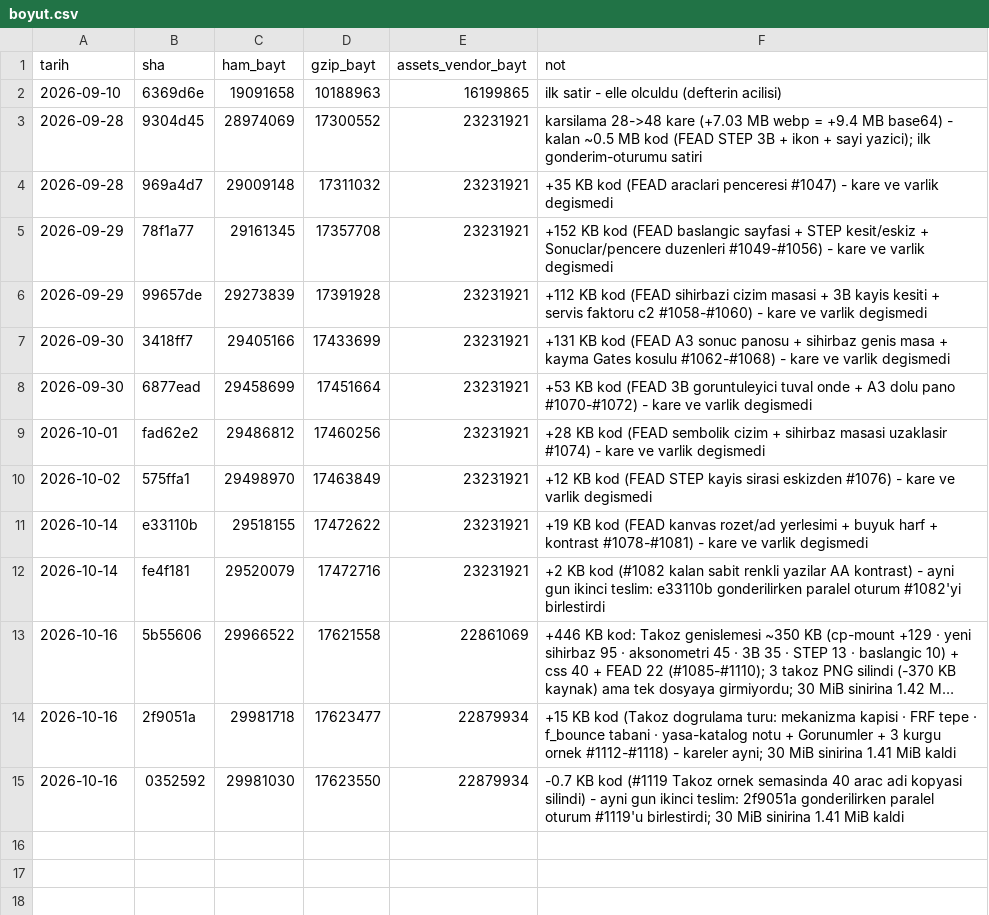
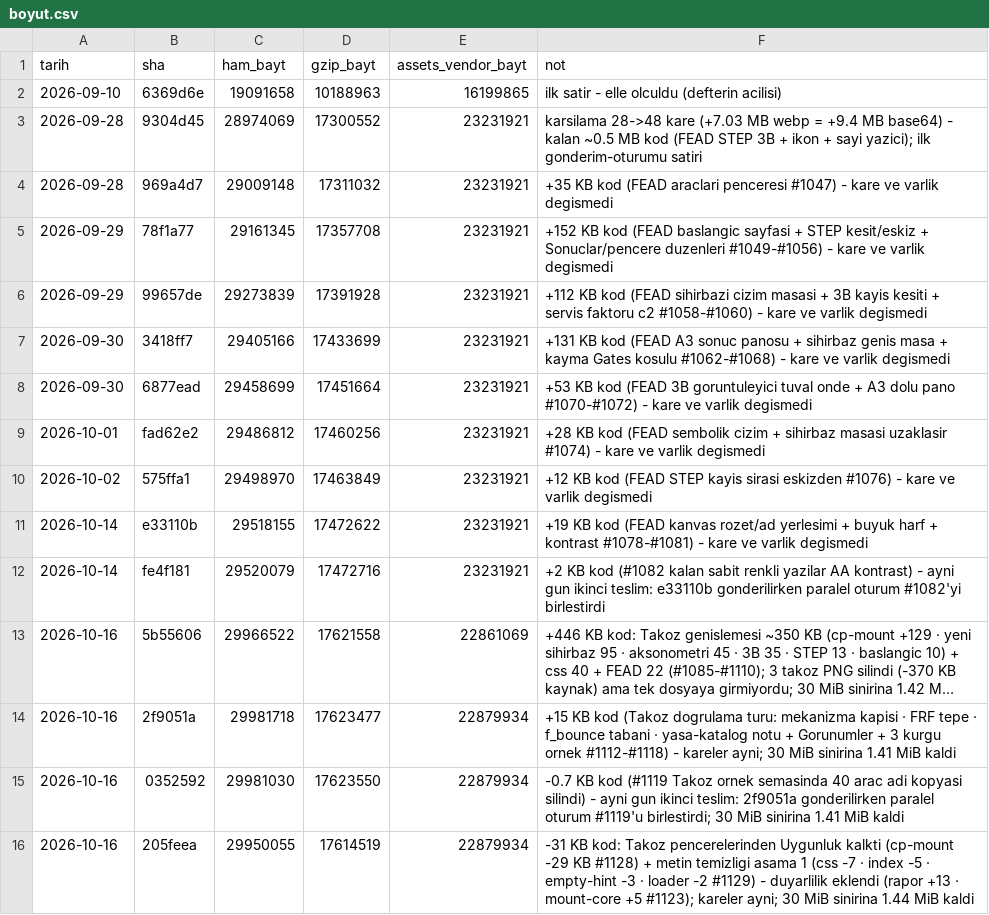
Before and after one commit to kaydgn/MFSim, a CSV file: docs/olcum/boyut.csv, drawn as a sheet; long unchanged cells end in ….

```diff
--- a/docs/olcum/boyut.csv
+++ b/docs/olcum/boyut.csv
@@ -15 +15,2 @@ tarih,sha,ham_bayt,gzip_bayt,assets_vendor_bayt,not
 2026-10-16,0352592,29981030,17623550,22879934,-0.7 KB kod (#1119 Takoz ornek semasinda 40 arac adi kopyasi silindi) - ayni gun ikinci teslim: 2f9051a gonderilirken paralel oturum #1119'u birlestirdi; 30 MiB sinirina 1.41 MiB kaldi
+2026-10-16,205feea,29950055,17614519,22879934,-31 KB kod: Takoz pencerelerinden Uygunluk kalkti (cp-mount -29 KB #1128) + metin temizligi asama 1 (css -7 · index -5 · empty-hint -3 · loader -2 #1129) - duyarlilik eklendi (rapor +13 · mount-core +5 #1123); kareler ayni; 30 MiB sinirina 1.44 MiB kaldi
```
